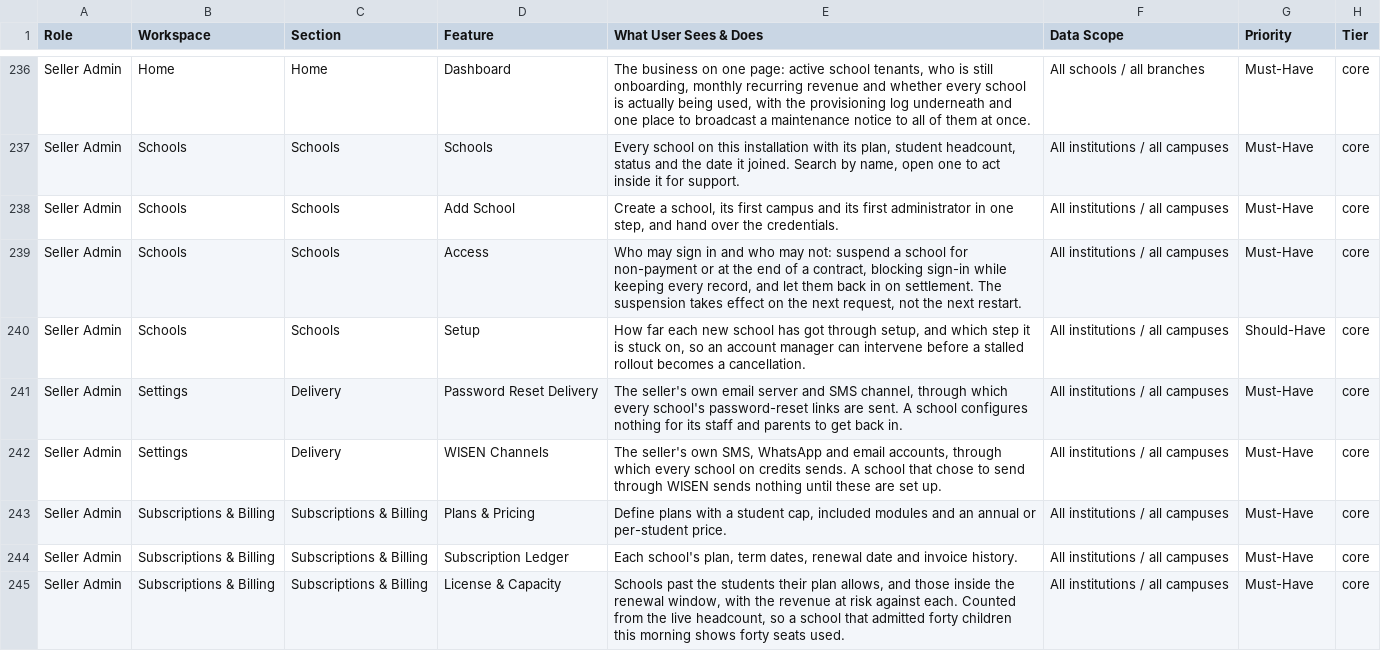
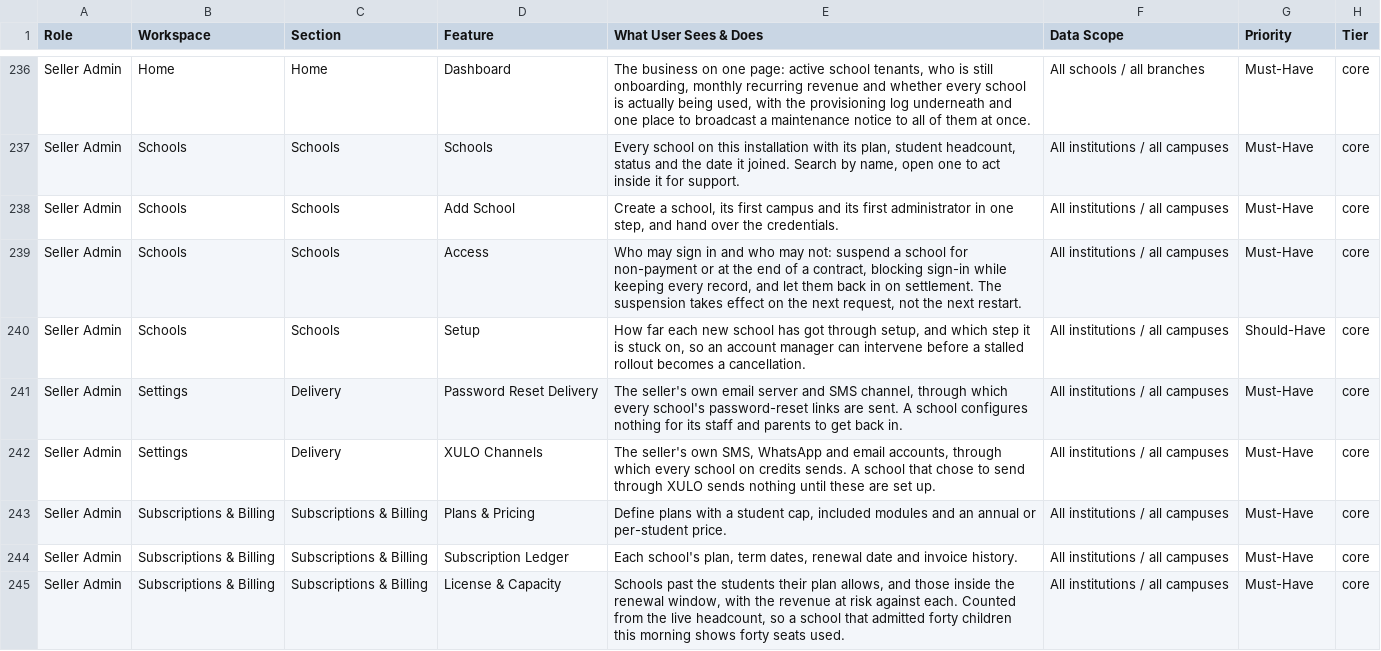
Before and after one commit to infovivencia2026-debug/temp_sch_erp-, a CSV file: docs/edu_features.csv, drawn as a sheet; only a part is shown, gaps mark what is left out.

```diff
--- a/docs/edu_features.csv
+++ b/docs/edu_features.csv
@@ -241,3 +241,3 @@ Seller Admin,Schools,Schools,Setup,"How far each new school has got through setu
 Seller Admin,Settings,Delivery,Password Reset Delivery,"The seller's own email server and SMS channel, through which every school's password-reset links are sent. A school configures nothing for its staff and parents to get back in.",All institutions / all campuses,Must-Have,core
-Seller Admin,Settings,Delivery,WISEN Channels,"The seller's own SMS, WhatsApp and email accounts, through which every school on credits sends. A school that chose to send through WISEN sends nothing until these are set up.",All institutions / all campuses,Must-Have,core
+Seller Admin,Settings,Delivery,XULO Channels,"The seller's own SMS, WhatsApp and email accounts, through which every school on credits sends. A school that chose to send through XULO sends nothing until these are set up.",All institutions / all campuses,Must-Have,core
 Seller Admin,Subscriptions & Billing,Subscriptions & Billing,Plans & Pricing,"Define plans with a student cap, included modules and an annual or per-student price.",All institutions / all campuses,Must-Have,core
```
Also changed, not shown: 21 other files.
